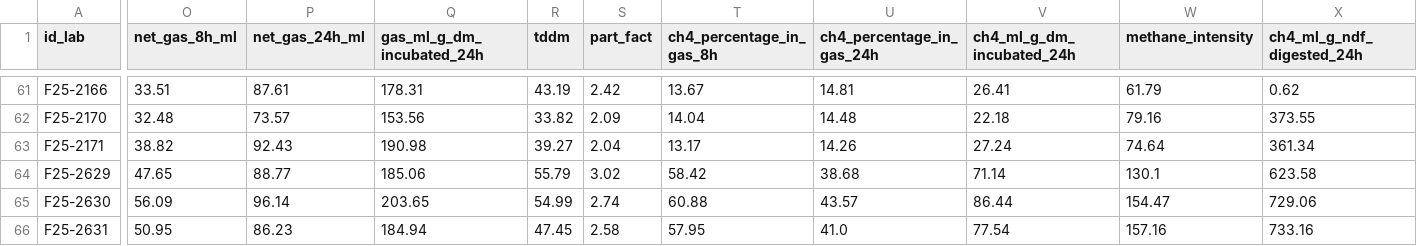
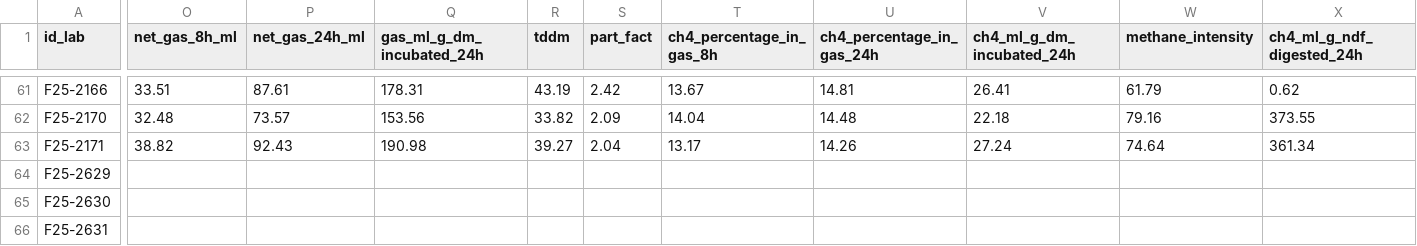
Before and after one commit to maurope/lmf, a CSV file: output/2026_05_22_data_delivery/05_grasses_for_breeding/compilated_gas_nutrition_breeding_average.csv, drawn as a sheet; only a part is shown, gaps mark what is left out; the diff covers the shown part only; the diff names each change by its address in the sheet, - before the commit and + after, or states it on an @@ line.

```diff
--- a/output/2026_05_22_data_delivery/05_grasses_for_breeding/compilated_gas_nutrition_breeding_average.csv
+++ b/output/2026_05_22_data_delivery/05_grasses_for_breeding/compilated_gas_nutrition_breeding_average.csv
-O64 (net_gas_8h_ml): 47.65
+O64 (net_gas_8h_ml): (empty)
-P64 (net_gas_24h_ml): 88.77
+P64 (net_gas_24h_ml): (empty)
-Q64 (gas_ml_g_dm_incubated_24h): 185.06
+Q64 (gas_ml_g_dm_incubated_24h): (empty)
-R64 (tddm): 55.79
+R64 (tddm): (empty)
-S64 (part_fact): 3.02
+S64 (part_fact): (empty)
-T64 (ch4_percentage_in_gas_8h): 58.42
+T64 (ch4_percentage_in_gas_8h): (empty)
-U64 (ch4_percentage_in_gas_24h): 38.68
+U64 (ch4_percentage_in_gas_24h): (empty)
-V64 (ch4_ml_g_dm_incubated_24h): 71.14
+V64 (ch4_ml_g_dm_incubated_24h): (empty)
-W64 (methane_intensity): 130.1
+W64 (methane_intensity): (empty)
-X64 (ch4_ml_g_ndf_digested_24h): 623.58
+X64 (ch4_ml_g_ndf_digested_24h): (empty)
-O65 (net_gas_8h_ml): 56.09
+O65 (net_gas_8h_ml): (empty)
-P65 (net_gas_24h_ml): 96.14
+P65 (net_gas_24h_ml): (empty)
-Q65 (gas_ml_g_dm_incubated_24h): 203.65
+Q65 (gas_ml_g_dm_incubated_24h): (empty)
-R65 (tddm): 54.99
+R65 (tddm): (empty)
-S65 (part_fact): 2.74
+S65 (part_fact): (empty)
-T65 (ch4_percentage_in_gas_8h): 60.88
+T65 (ch4_percentage_in_gas_8h): (empty)
-U65 (ch4_percentage_in_gas_24h): 43.57
+U65 (ch4_percentage_in_gas_24h): (empty)
-V65 (ch4_ml_g_dm_incubated_24h): 86.44
+V65 (ch4_ml_g_dm_incubated_24h): (empty)
-W65 (methane_intensity): 154.47
+W65 (methane_intensity): (empty)
-X65 (ch4_ml_g_ndf_digested_24h): 729.06
+X65 (ch4_ml_g_ndf_digested_24h): (empty)
-O66 (net_gas_8h_ml): 50.95
+O66 (net_gas_8h_ml): (empty)
-P66 (net_gas_24h_ml): 86.23
+P66 (net_gas_24h_ml): (empty)
-Q66 (gas_ml_g_dm_incubated_24h): 184.94
+Q66 (gas_ml_g_dm_incubated_24h): (empty)
-R66 (tddm): 47.45
+R66 (tddm): (empty)
-S66 (part_fact): 2.58
+S66 (part_fact): (empty)
-T66 (ch4_percentage_in_gas_8h): 57.95
+T66 (ch4_percentage_in_gas_8h): (empty)
-U66 (ch4_percentage_in_gas_24h): 41.0
+U66 (ch4_percentage_in_gas_24h): (empty)
-V66 (ch4_ml_g_dm_incubated_24h): 77.54
+V66 (ch4_ml_g_dm_incubated_24h): (empty)
-W66 (methane_intensity): 157.16
+W66 (methane_intensity): (empty)
-X66 (ch4_ml_g_ndf_digested_24h): 733.16
+X66 (ch4_ml_g_ndf_digested_24h): (empty)
```
Also changed, not shown: 80 edited cells elsewhere in this file, 2 other files.
